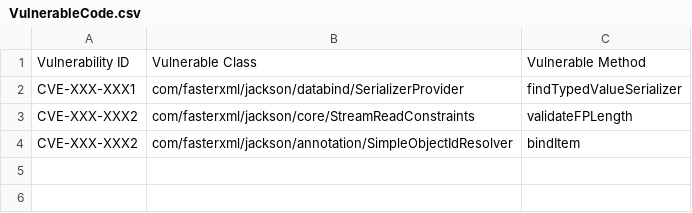
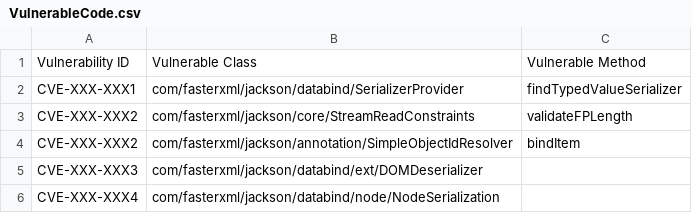
Before and after one commit to Matt861/java-method-path-finder, a CSV file: src/main/resources/VulnerableCode.csv, drawn as a sheet; the diff names each change by its address in the sheet, - before the commit and + after, or states it on an @@ line.

```diff
--- a/src/main/resources/VulnerableCode.csv
+++ b/src/main/resources/VulnerableCode.csv
+row 5: CVE-XXX-XXX3 | com/fasterxml/jackson/databind/ext/DOMDeserializer
+row 6: CVE-XXX-XXX4 | com/fasterxml/jackson/databind/node/NodeSerialization
```
Also changed, not shown: 7 other files.
